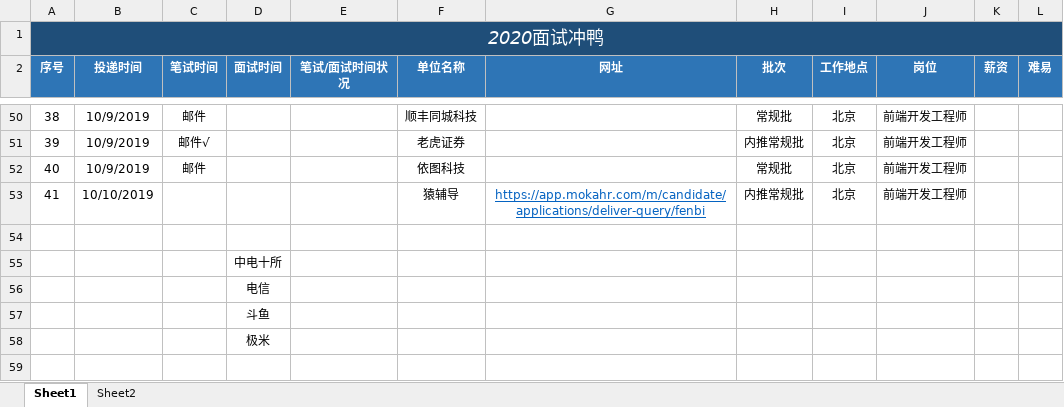
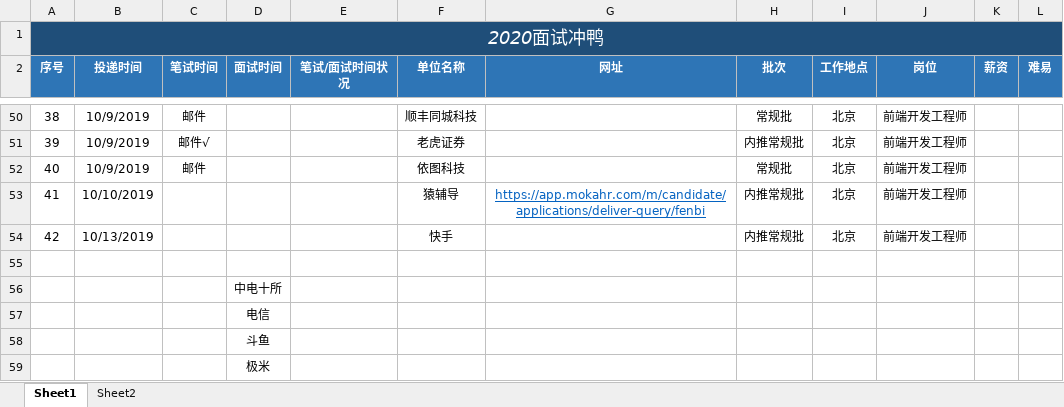
Before and after one commit to NorthwesternDirector/Font-end-learning, an Excel workbook: 找工作啊，冲啊!.xlsx, sheet Sheet1, drawn as a sheet; only a part is shown, gaps mark what is left out; values as stored, in another font and other column widths than the file's, no borders; the diff names each change by its address in the sheet, - before the commit and + after, or states it on an @@ line.

```diff
--- a/找工作啊，冲啊!.xlsx (sheet Sheet1)
+++ b/找工作啊，冲啊!.xlsx (sheet Sheet1)
+row 54: 42 | 10/13/2019 |  |  |  | 快手 |  | 内推常规批 | 北京 | 前端开发工程师
```
Also changed, not shown: 2 other files.
